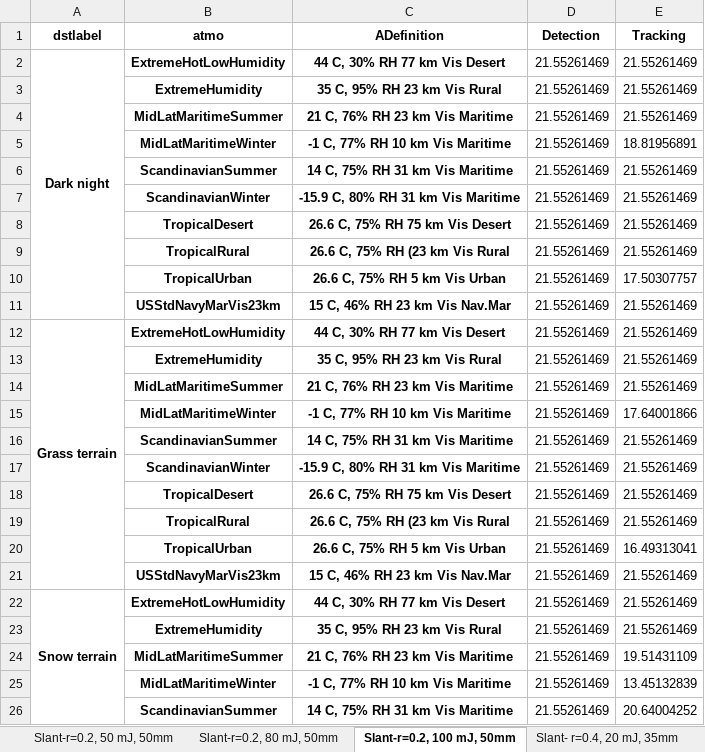
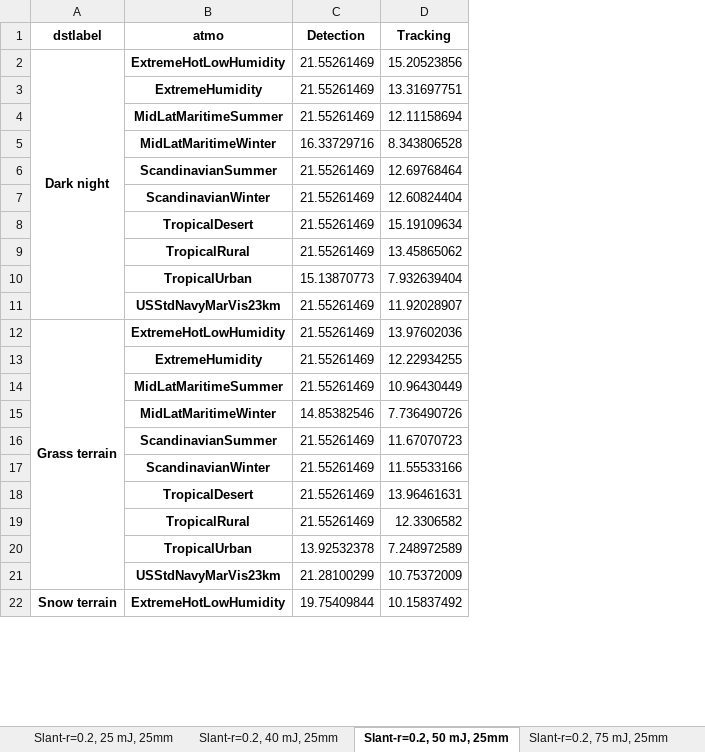
Before and after one commit to NelisW/lasertrackanalysis, an Excel workbook: data/laser-sys-params-results.xlsx, sheet Slant-r=0.2, 50 mJ, 25mm, drawn as a sheet; only a part is shown; values as stored, in another font and other column widths than the file's, no borders; removed rows and columns are numbered as before the commit, all else as after; the diff covers the shown part only; the diff names each change by its address in the sheet, - before the commit and + after, or states it on an @@ line.

```diff
--- a/data/laser-sys-params-results.xlsx (sheet Slant-r=0.2, 50 mJ, 25mm)
+++ b/data/laser-sys-params-results.xlsx (sheet Slant-r=0.2, 50 mJ, 25mm)
-sheet tab: Slant-r=0.2, 50 mJ, 50mm
+sheet tab: Slant-r=0.2, 25 mJ, 25mm
-sheet tab: Slant-r=0.2, 80 mJ, 50mm
+sheet tab: Slant-r=0.2, 40 mJ, 25mm
-sheet tab: Slant-r=0.2, 100 mJ, 50mm
+sheet tab: Slant-r=0.2, 50 mJ, 25mm
-sheet tab: Slant- r=0.4, 20 mJ, 35mm
+sheet tab: Slant-r=0.2, 75 mJ, 25mm
-column C (ADefinition), rows 2-4: 44 C, 30% RH 77 km Vis Desert | 35 C, 95% RH 23 km Vis Rural | 21 C, 76% RH 23 km Vis Maritime; rows 6-9: 14 C, 75% RH 31 km Vis Maritime | -15.9 C, 80% RH 31 km Vis Maritime | 26.6 C, 75% RH 75 km Vis Desert | 26.6 C, 75% RH (23 km Vis Rural; rows 11-14: 15 C, 46% RH 23 km Vis Nav.Mar | 44 C, 30% RH 77 km Vis Desert | 35 C, 95% RH 23 km Vis Rural | 21 C, 76% RH 23 km Vis Maritime; rows 16-19: 14 C, 75% RH 31 km Vis Maritime | -15.9 C, 80% RH 31 km Vis Maritime | 26.6 C, 75% RH 75 km Vis Desert | 26.6 C, 75% RH (23 km Vis Rural; row 22: 44 C, 30% RH 77 km Vis Desert
-D2 (Tracking): 21.55261469
+D2 (Tracking): 15.20523856
-D3 (Tracking): 21.55261469
+D3 (Tracking): 13.31697751
-D4 (Tracking): 21.55261469
+D4 (Tracking): 12.11158694
-row 5:  | MidLatMaritimeWinter | -1 C, 77% RH 10 km Vis Maritime | 21.55261469 | 18.81956891
+row 5:  | MidLatMaritimeWinter | 16.33729716 | 8.343806528
-D6 (Tracking): 21.55261469
+D6 (Tracking): 12.69768464
-D7 (Tracking): 21.55261469
+D7 (Tracking): 12.60824404
-D8 (Tracking): 21.55261469
+D8 (Tracking): 15.19109634
-D9 (Tracking): 21.55261469
+D9 (Tracking): 13.45865062
-row 10:  | TropicalUrban | 26.6 C, 75% RH 5 km Vis Urban | 21.55261469 | 17.50307757
+row 10:  | TropicalUrban | 15.13870773 | 7.932639404
-D11 (Tracking): 21.55261469
+D11 (Tracking): 11.92028907
-D12 (Tracking): 21.55261469
+D12 (Tracking): 13.97602036
-D13 (Tracking): 21.55261469
+D13 (Tracking): 12.22934255
-D14 (Tracking): 21.55261469
+D14 (Tracking): 10.96430449
-row 15:  | MidLatMaritimeWinter | -1 C, 77% RH 10 km Vis Maritime | 21.55261469 | 17.64001866
+row 15:  | MidLatMaritimeWinter | 14.85382546 | 7.736490726
-D16 (Tracking): 21.55261469
+D16 (Tracking): 11.67070723
-D17 (Tracking): 21.55261469
+D17 (Tracking): 11.55533166
-D18 (Tracking): 21.55261469
+D18 (Tracking): 13.96461631
-D19 (Tracking): 21.55261469
+D19 (Tracking): 12.3306582
-row 20:  | TropicalUrban | 26.6 C, 75% RH 5 km Vis Urban | 21.55261469 | 16.49313041
-row 21:  | USStdNavyMarVis23km | 15 C, 46% RH 23 km Vis Nav.Mar | 21.55261469 | 21.55261469
+row 20:  | TropicalUrban | 13.92532378 | 7.248972589
+row 21:  | USStdNavyMarVis23km | 21.28100299 | 10.75372009
-C22 (Detection): 21.55261469
+C22 (Detection): 19.75409844
-D22 (Tracking): 21.55261469
+D22 (Tracking): 10.15837492
-row 23:  | ExtremeHumidity | 35 C, 95% RH 23 km Vis Rural | 21.55261469 | 21.55261469
-row 24:  | MidLatMaritimeSummer | 21 C, 76% RH 23 km Vis Maritime | 21.55261469 | 19.51431109
-row 25:  | MidLatMaritimeWinter | -1 C, 77% RH 10 km Vis Maritime | 21.55261469 | 13.45132839
-row 26:  | ScandinavianSummer | 14 C, 75% RH 31 km Vis Maritime | 21.55261469 | 20.64004252
```
Also changed, not shown: 9 added rows and 5 removed rows elsewhere in this sheet, sheet Slant-SNR, sheet Horizontal-SNR, sheet Slant-distance-vs-energy, sheet Horizontal-distance-vs-energy, sheet Systems, sheet Slant-path-Energy-25.0mJ, 31 more sheets, other sheet tabs, data/Target reflectivities.xlsx, data/laser-sys-params.xlsx, 2 other files.
